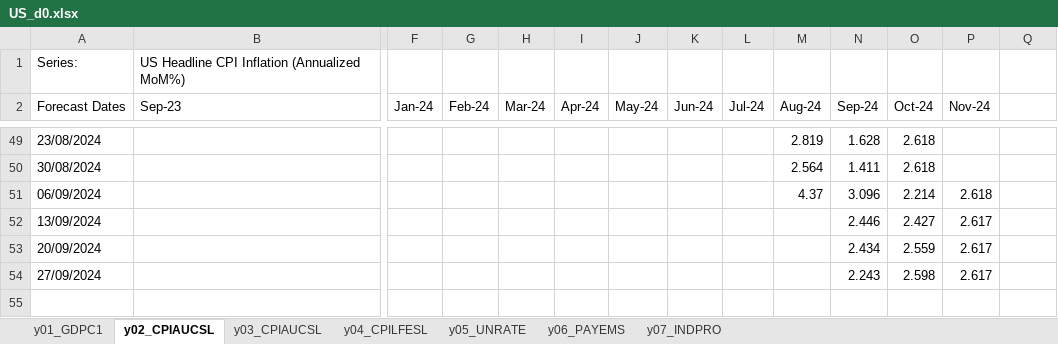
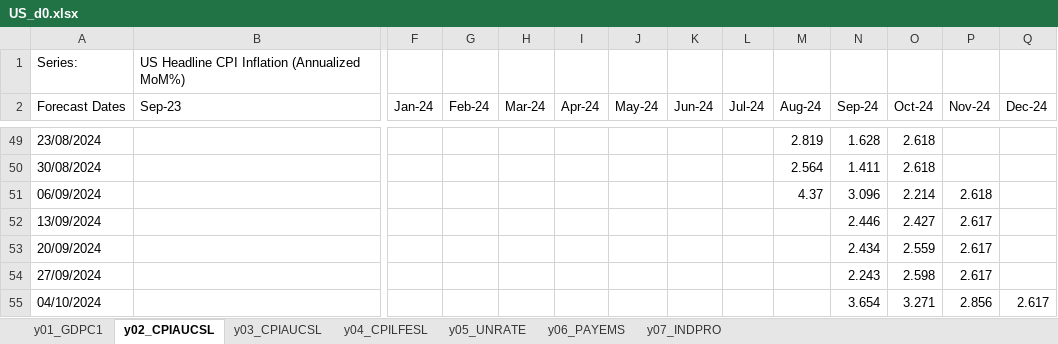
Before and after one commit to ckarag/ckarag.github.com, an Excel workbook: uploads/US_d0.xlsx, sheet y02_CPIAUCSL, drawn as a sheet; only a part is shown, gaps mark what is left out; values as stored, in another font and other column widths than the file's, no borders; rows hold the shown columns only; the diff names each change by its address in the sheet, - before the commit and + after, or states it on an @@ line.

```diff
--- a/uploads/US_d0.xlsx (sheet y02_CPIAUCSL)
+++ b/uploads/US_d0.xlsx (sheet y02_CPIAUCSL)
-Q2: (empty)
+Q2: Dec-24
+row 55: 04/10/2024 |  |  |  |  |  |  |  |  |  | 3.654 | 3.271 | 2.856 | 2.617
```
Also changed, not shown: sheet y01_GDPC1, sheet y04_CPILFESL, sheet y03_CPIAUCSL, sheet y07_INDPRO, sheet y06_PAYEMS, sheet y05_UNRATE, 56 other files.
